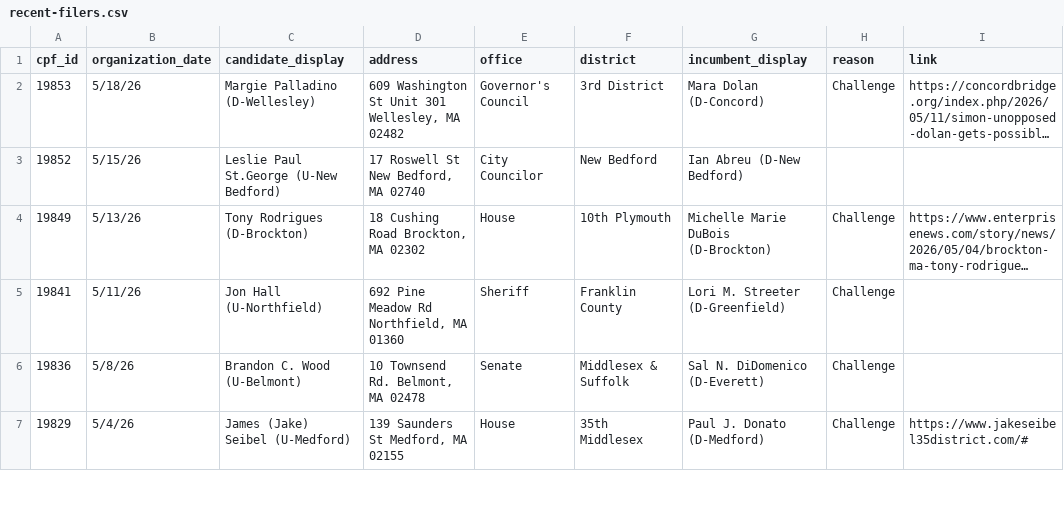
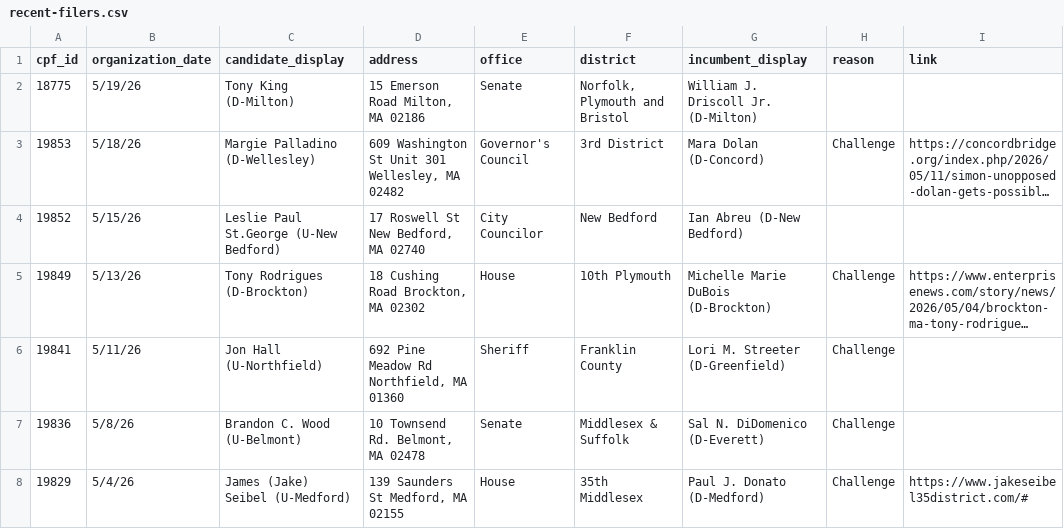
Before and after one commit to bwbensonjr/ocpf-analysis, a CSV file: data/recent-filers.csv, drawn as a sheet; only a part is shown; long unchanged cells end in …; the diff names each change by its address in the sheet, - before the commit and + after, or states it on an @@ line.

```diff
--- a/data/recent-filers.csv
+++ b/data/recent-filers.csv
+row 2: 18775 | 5/19/26 | Tony King (D-Milton) | 15 Emerson Road Milton, MA 02186 | Senate | Norfolk, Plymouth and Bristol | William J. Driscoll Jr. (D-Milton)
```
Also changed, not shown: 1 other file.
